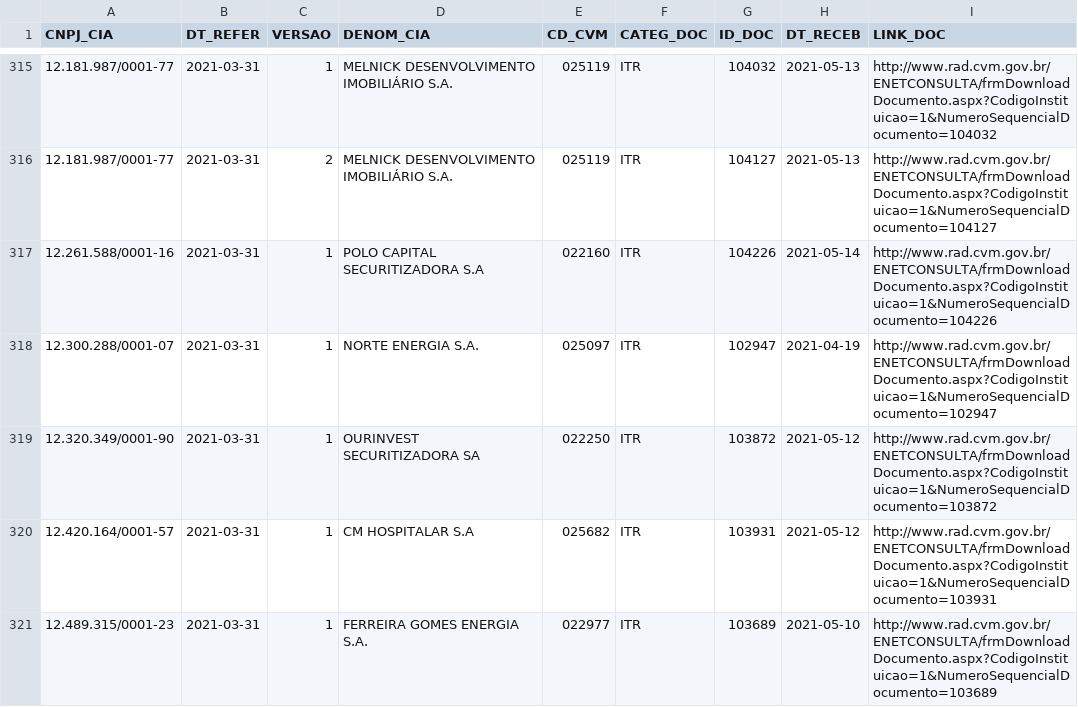
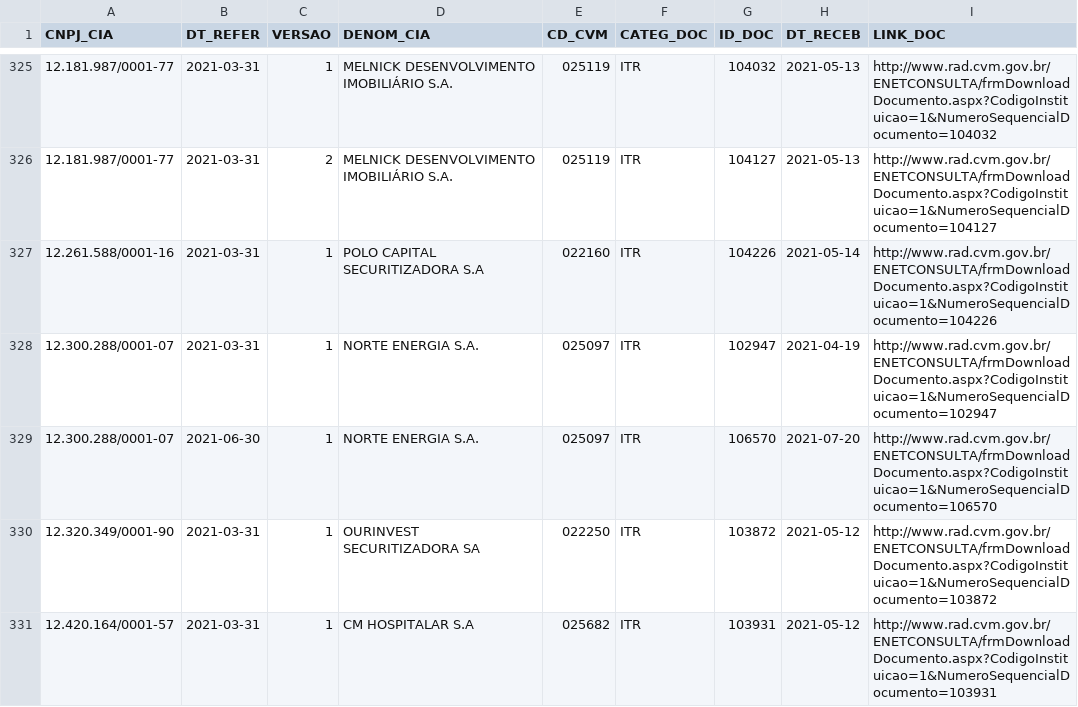
Before and after one commit to Gicharlo/AE-monitux-quarterbalance, a CSV file: cvmfile/itr_cia_aberta_2021.csv, drawn as a sheet; only a part is shown, gaps mark what is left out; the shorter side is filled out with more unchanged rows; the diff covers the shown part only; the diff names each change by its address in the sheet, - before the commit and + after, or states it on an @@ line.

```diff
--- a/cvmfile/itr_cia_aberta_2021.csv
+++ b/cvmfile/itr_cia_aberta_2021.csv
+row 329: 12.300.288/0001-07 | 2021-06-30 | 1 | NORTE ENERGIA S.A. | 025097 | ITR | 106570 | 2021-07-20 | http://www.rad.cvm.gov.br/ENETCONSULTA/frmDownloadDocumento.aspx?CodigoInstituicao=1&NumeroSequencialDocumento=106570
```
Also changed, not shown: 19 added rows and 1 edited cell elsewhere in this file, 20 other files.
